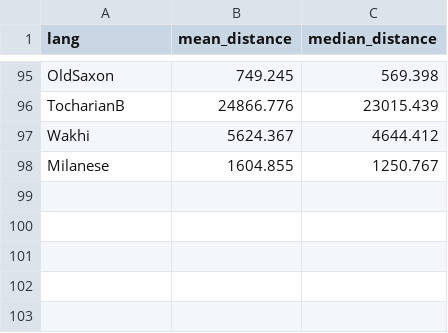
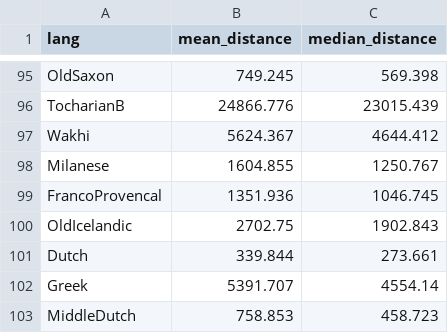
Before and after one commit to tomproberts/PunctuatedSchismo, a CSV file: data/predictors/water/IndoEuropean.water.perennial.50.csv, drawn as a sheet; only a part is shown, gaps mark what is left out.

Commit message:
Refactored water script, carry on running for Indo-European

```diff
--- a/data/predictors/water/IndoEuropean.water.perennial.50.csv
+++ b/data/predictors/water/IndoEuropean.water.perennial.50.csv
@@ -98 +98,6 @@ Wakhi,5624.367,4644.412
 Milanese,1604.855,1250.767
+FrancoProvencal,1351.936,1046.745
+OldIcelandic,2702.75,1902.843
+Dutch,339.844,273.661
+Greek,5391.707,4554.14
+MiddleDutch,758.853,458.723
```
Also changed, not shown: 1 other file.
